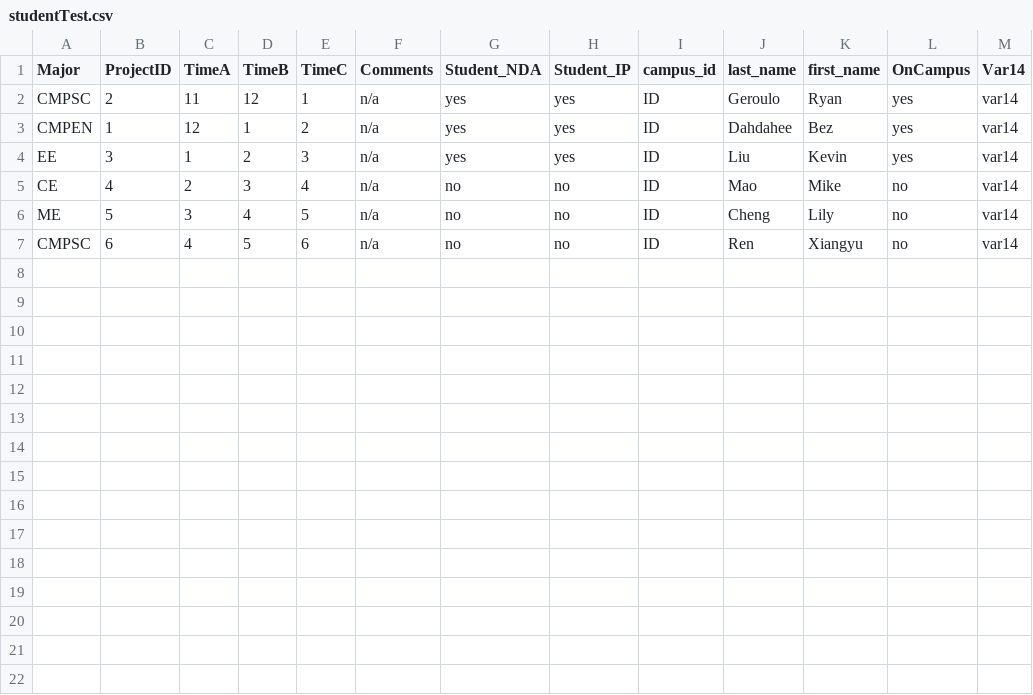
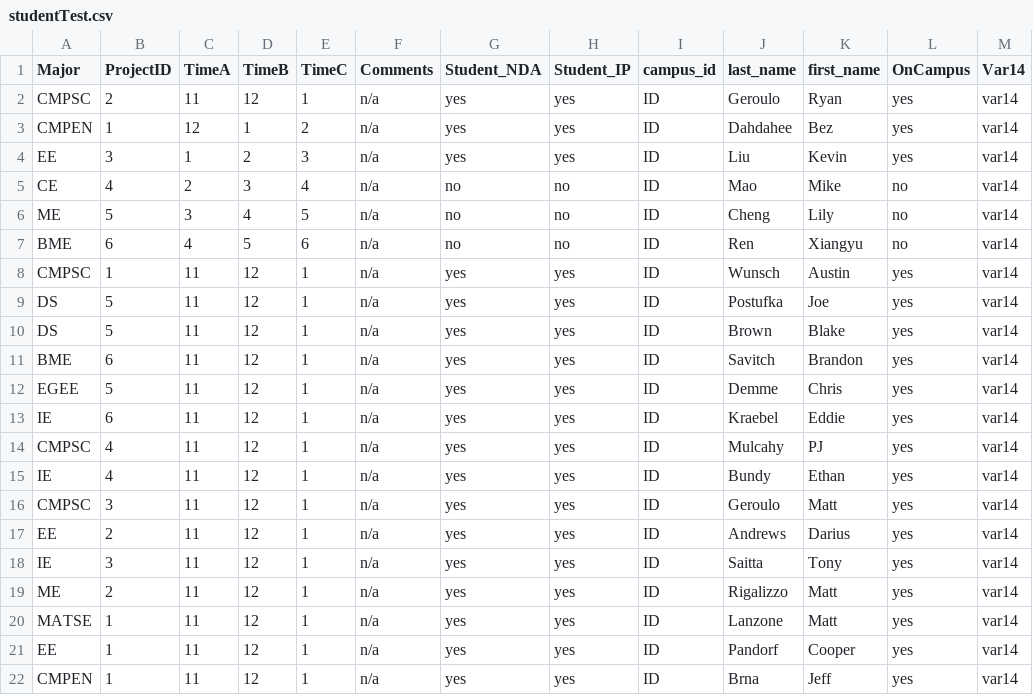
Before and after one commit to rgeroulo/LFcapstone, a CSV file: studentTest.csv, drawn as a sheet.

```diff
--- a/studentTest.csv
+++ b/studentTest.csv
@@ -6,2 +6,17 @@ CE,4,2,3,4,n/a,no,no,ID,Mao,Mike,no,var14
 ME,5,3,4,5,n/a,no,no,ID,Cheng,Lily,no,var14
-CMPSC,6,4,5,6,n/a,no,no,ID,Ren,Xiangyu,no,var14
+BME,6,4,5,6,n/a,no,no,ID,Ren,Xiangyu,no,var14
+CMPSC,1,11,12,1,n/a,yes,yes,ID,Wunsch,Austin,yes,var14
+DS,5,11,12,1,n/a,yes,yes,ID,Postufka,Joe,yes,var14
+DS,5,11,12,1,n/a,yes,yes,ID,Brown,Blake,yes,var14
+BME,6,11,12,1,n/a,yes,yes,ID,Savitch,Brandon,yes,var14
+EGEE,5,11,12,1,n/a,yes,yes,ID,Demme,Chris,yes,var14
+IE,6,11,12,1,n/a,yes,yes,ID,Kraebel,Eddie,yes,var14
+CMPSC,4,11,12,1,n/a,yes,yes,ID,Mulcahy,PJ,yes,var14
+IE,4,11,12,1,n/a,yes,yes,ID,Bundy,Ethan,yes,var14
+CMPSC,3,11,12,1,n/a,yes,yes,ID,Geroulo,Matt,yes,var14
+EE,2,11,12,1,n/a,yes,yes,ID,Andrews,Darius,yes,var14
+IE,3,11,12,1,n/a,yes,yes,ID,Saitta,Tony,yes,var14
+ME,2,11,12,1,n/a,yes,yes,ID,Rigalizzo,Matt,yes,var14
+MATSE,1,11,12,1,n/a,yes,yes,ID,Lanzone,Matt,yes,var14
+EE,1,11,12,1,n/a,yes,yes,ID,Pandorf,Cooper,yes,var14
+CMPEN,1,11,12,1,n/a,yes,yes,ID,Brna,Jeff,yes,var14
```
Also changed, not shown: 1 other file.
